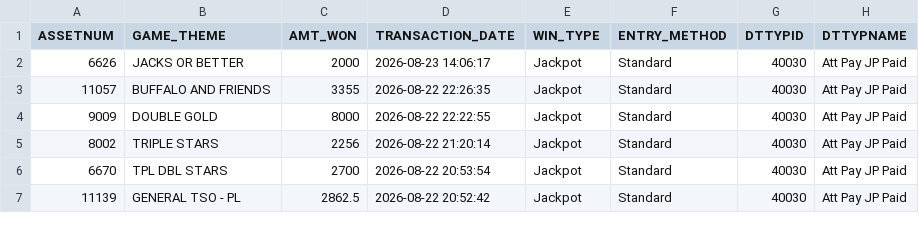
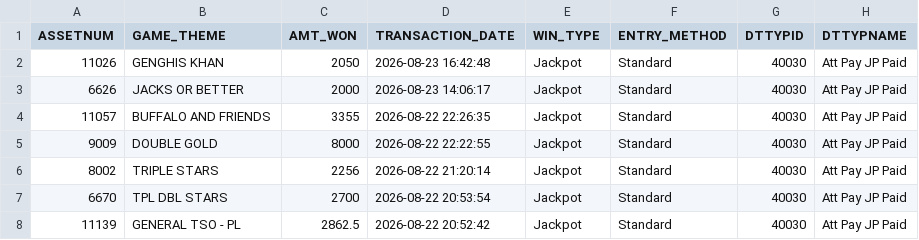
Before and after one commit to Winnercircle1/jackpot-board, a CSV file: data.csv, drawn as a sheet; only a part is shown.

Commit message:
Update jackpot data 2026-08-23T22:51:57.896Z

```diff
--- a/data.csv
+++ b/data.csv
@@ -1,2 +1,3 @@
 ASSETNUM,GAME_THEME,AMT_WON,TRANSACTION_DATE,WIN_TYPE,ENTRY_METHOD,DTTYPID,DTTYPNAME
+11026,GENGHIS KHAN,2050,2026-08-23 16:42:48,Jackpot,Standard,40030,Att Pay JP Paid
 6626,JACKS OR BETTER,2000,2026-08-23 14:06:17,Jackpot,Standard,40030,Att Pay JP Paid
```
